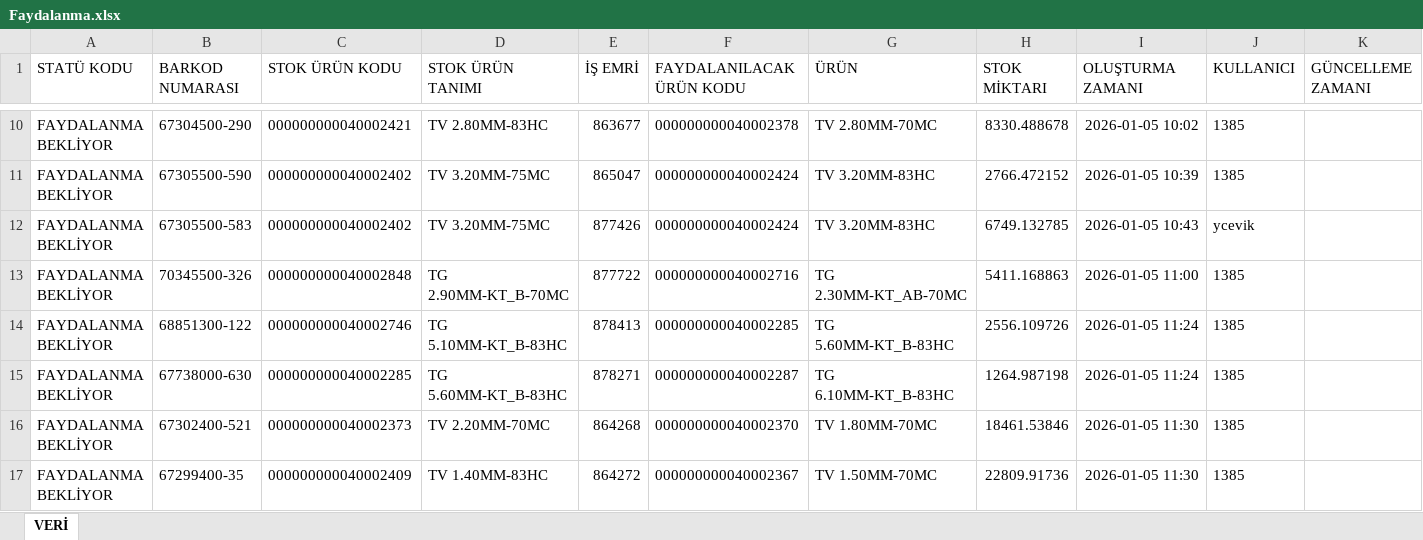
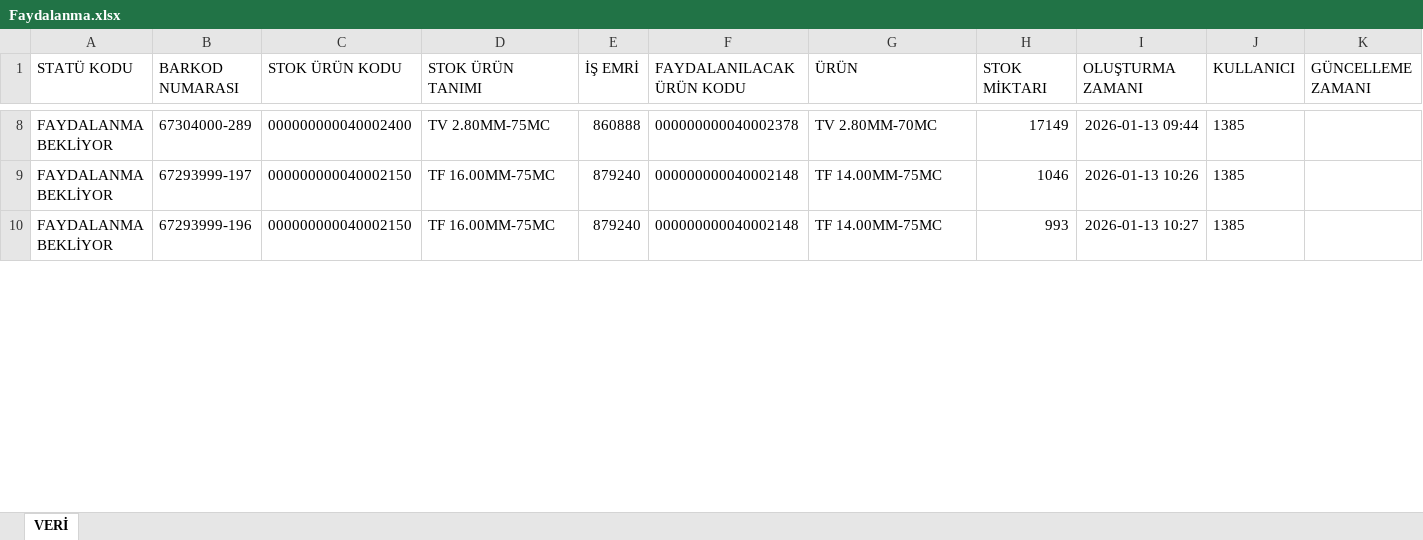
Before and after one commit to akyasar-celikhalat/Python, an Excel workbook: Faydalanma Atama/Faydalanma.xlsx, sheet VERİ, drawn as a sheet; only a part is shown, gaps mark what is left out; values as stored, in another font and other column widths than the file's, no borders; table styles not drawn; removed rows and columns are numbered as before the commit, all else as after; the diff covers the shown part only; the diff names each change by its address in the sheet, - before the commit and + after, or states it on an @@ line.

Commit message:
faydalanma atama iş emri aktarımdan veri alacak

```diff
--- a/Faydalanma Atama/Faydalanma.xlsx (sheet VERİ)
+++ b/Faydalanma Atama/Faydalanma.xlsx (sheet VERİ)
-B8 (BARKOD NUMARASI): 67304500-290
+B8 (BARKOD NUMARASI): 67304000-289
-C8 (STOK ÜRÜN KODU): 000000000040002421
+C8 (STOK ÜRÜN KODU): 000000000040002400
-D8 (STOK ÜRÜN TANIMI): TV 2.80MM-83HC
+D8 (STOK ÜRÜN TANIMI): TV 2.80MM-75MC
-E8 (İŞ EMRİ): 863677
+E8 (İŞ EMRİ): 860888
-H8 (STOK MİKTARI): 8330.488678
+H8 (STOK MİKTARI): 17149
-I8 (OLUŞTURMA ZAMANI): 2026-01-05 10:02
+I8 (OLUŞTURMA ZAMANI): 2026-01-13 09:44
-row 11: FAYDALANMA BEKLİYOR | 67305500-590 | 000000000040002402 | TV 3.20MM-75MC | 865047 | 000000000040002424 | TV 3.20MM-83HC | 2766.472152 | 2026-01-05 10:39 | 1385
-row 12: FAYDALANMA BEKLİYOR | 67305500-583 | 000000000040002402 | TV 3.20MM-75MC | 877426 | 000000000040002424 | TV 3.20MM-83HC | 6749.132785 | 2026-01-05 10:43 | ycevik
-row 13: FAYDALANMA BEKLİYOR | 70345500-326 | 000000000040002848 | TG 2.90MM-KT_B-70MC | 877722 | 000000000040002716 | TG 2.30MM-KT_AB-70MC | 5411.168863 | 2026-01-05 11:00 | 1385
-row 14: FAYDALANMA BEKLİYOR | 68851300-122 | 000000000040002746 | TG 5.10MM-KT_B-83HC | 878413 | 000000000040002285 | TG 5.60MM-KT_B-83HC | 2556.109726 | 2026-01-05 11:24 | 1385
-row 15: FAYDALANMA BEKLİYOR | 67738000-630 | 000000000040002285 | TG 5.60MM-KT_B-83HC | 878271 | 000000000040002287 | TG 6.10MM-KT_B-83HC | 1264.987198 | 2026-01-05 11:24 | 1385
-B9 (BARKOD NUMARASI): 67302400-521
+B9 (BARKOD NUMARASI): 67293999-197
-C9 (STOK ÜRÜN KODU): 000000000040002373
+C9 (STOK ÜRÜN KODU): 000000000040002150
-D9 (STOK ÜRÜN TANIMI): TV 2.20MM-70MC
+D9 (STOK ÜRÜN TANIMI): TF 16.00MM-75MC
-E9 (İŞ EMRİ): 864268
+E9 (İŞ EMRİ): 879240
-F9 (FAYDALANILACAK ÜRÜN KODU): 000000000040002370
+F9 (FAYDALANILACAK ÜRÜN KODU): 000000000040002148
-G9 (ÜRÜN): TV 1.80MM-70MC
+G9 (ÜRÜN): TF 14.00MM-75MC
-H9 (STOK MİKTARI): 18461.53846
+H9 (STOK MİKTARI): 1046
-I9 (OLUŞTURMA ZAMANI): 2026-01-05 11:30
+I9 (OLUŞTURMA ZAMANI): 2026-01-13 10:26
-B10 (BARKOD NUMARASI): 67299400-35
+B10 (BARKOD NUMARASI): 67293999-196
-C10 (STOK ÜRÜN KODU): 000000000040002409
+C10 (STOK ÜRÜN KODU): 000000000040002150
-D10 (STOK ÜRÜN TANIMI): TV 1.40MM-83HC
+D10 (STOK ÜRÜN TANIMI): TF 16.00MM-75MC
-E10 (İŞ EMRİ): 864272
+E10 (İŞ EMRİ): 879240
-F10 (FAYDALANILACAK ÜRÜN KODU): 000000000040002367
+F10 (FAYDALANILACAK ÜRÜN KODU): 000000000040002148
-G10 (ÜRÜN): TV 1.50MM-70MC
+G10 (ÜRÜN): TF 14.00MM-75MC
-H10 (STOK MİKTARI): 22809.91736
+H10 (STOK MİKTARI): 993
-I10 (OLUŞTURMA ZAMANI): 2026-01-05 11:30
+I10 (OLUŞTURMA ZAMANI): 2026-01-13 10:27
```
Also changed, not shown: 23 added rows, 52 removed rows and 237 edited cells elsewhere in this sheet, Faydalanma Atama/Kılavuz.xlsx, Faydalanma Atama/Tüketim.xlsx, 10 other files.
